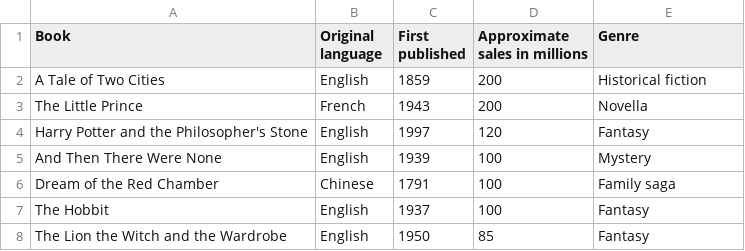
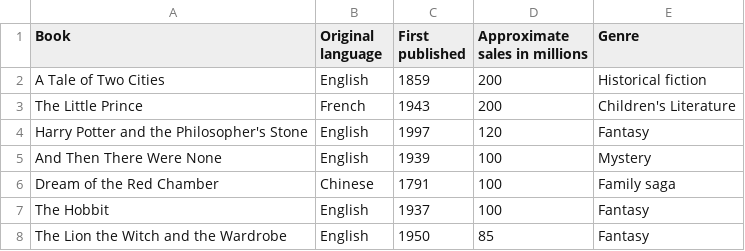
Before and after one commit to VillaCerveza/VIS-Modul, a CSV file: BEREINIGT_ohne_Autoren_top_100.csv, drawn as a sheet; only a part is shown.

Commit message:
Update BEREINIGT_ohne_Autoren_top_100.csv

```diff
--- a/BEREINIGT_ohne_Autoren_top_100.csv
+++ b/BEREINIGT_ohne_Autoren_top_100.csv
@@ -2,3 +2,3 @@ Book,Original language,First published,Approximate sales in millions,Genre
 A Tale of Two Cities,English,1859,200,Historical fiction
-The Little Prince,French,1943,200,Novella
+The Little Prince,French,1943,200,Children's Literature
 Harry Potter and the Philosopher's Stone,English,1997,120,Fantasy
```
